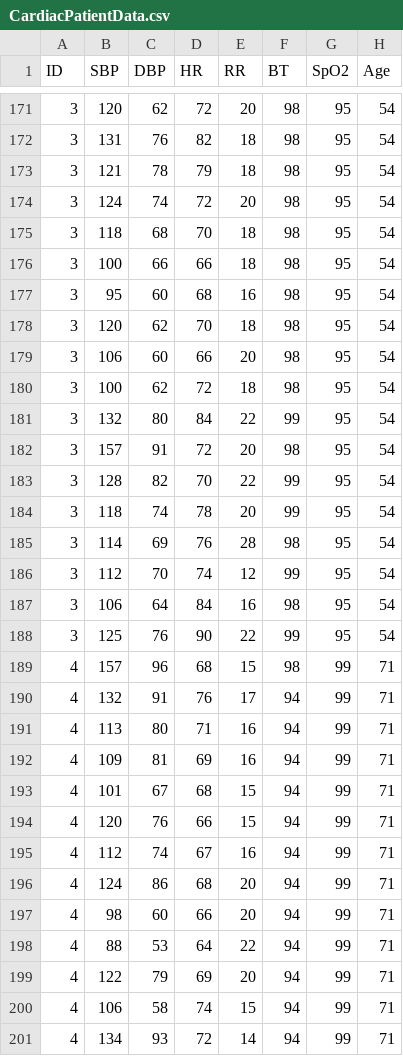
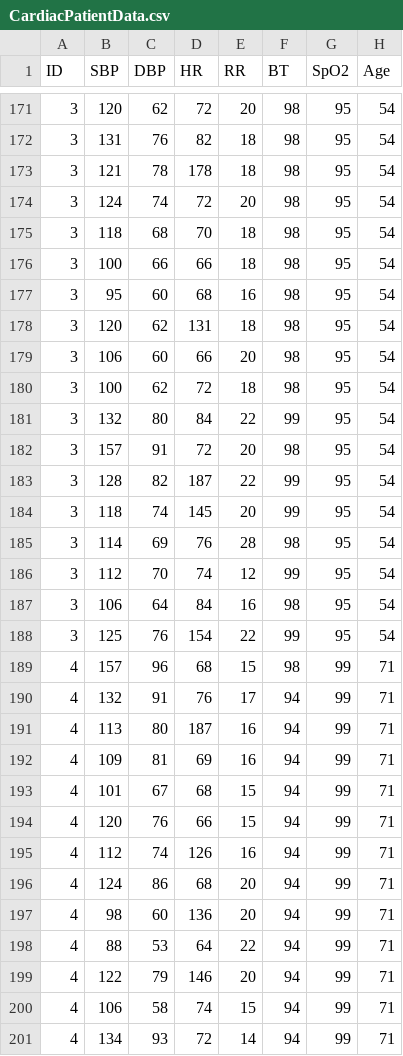
Before and after one commit to PrabhashThilina/heartbeat, a CSV file: iot-code/datasets/CardiacPatientData.csv, drawn as a sheet; only a part is shown, gaps mark what is left out; the diff covers the shown part only; the diff names each change by its address in the sheet, - before the commit and + after, or states it on an @@ line.

```diff
--- a/iot-code/datasets/CardiacPatientData.csv
+++ b/iot-code/datasets/CardiacPatientData.csv
-D173 (HR): 79
+D173 (HR): 178
-D178 (HR): 70
+D178 (HR): 131
-D183 (HR): 70
+D183 (HR): 187
-D184 (HR): 78
+D184 (HR): 145
-D188 (HR): 90
+D188 (HR): 154
-D191 (HR): 71
+D191 (HR): 187
-D195 (HR): 67
+D195 (HR): 126
-D197 (HR): 66
+D197 (HR): 136
-D199 (HR): 69
+D199 (HR): 146
```
Also changed, not shown: 56 edited cells elsewhere in this file, 4 other files.
